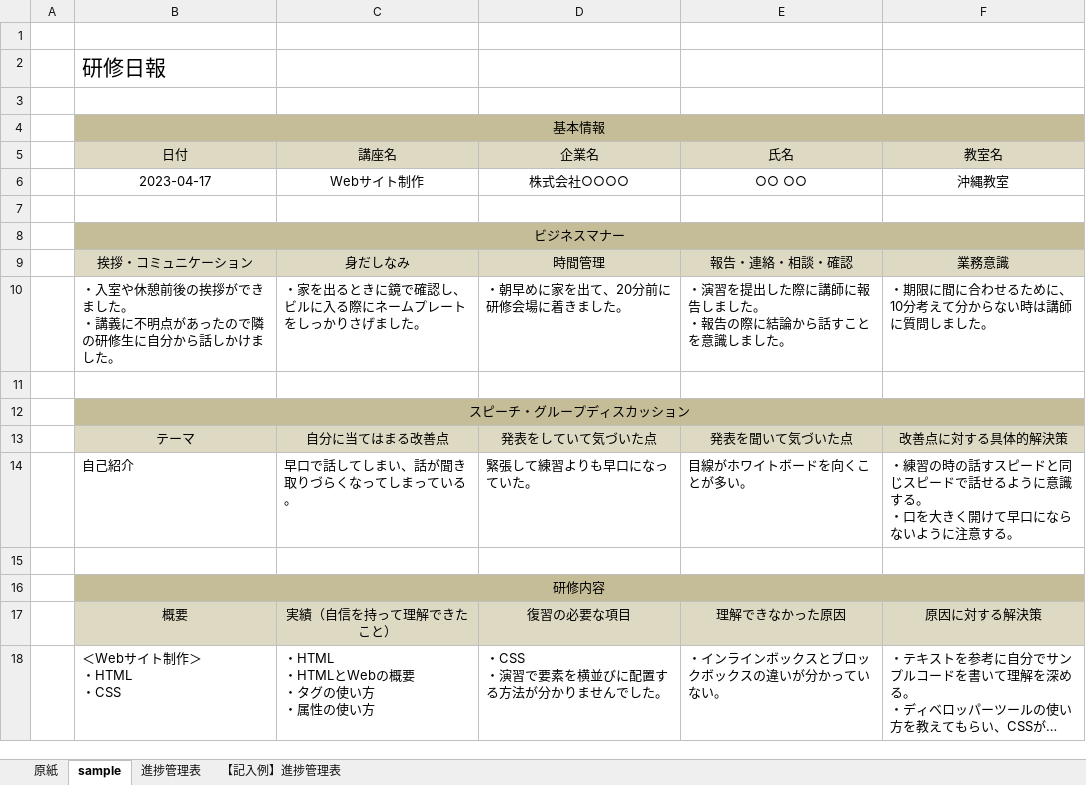
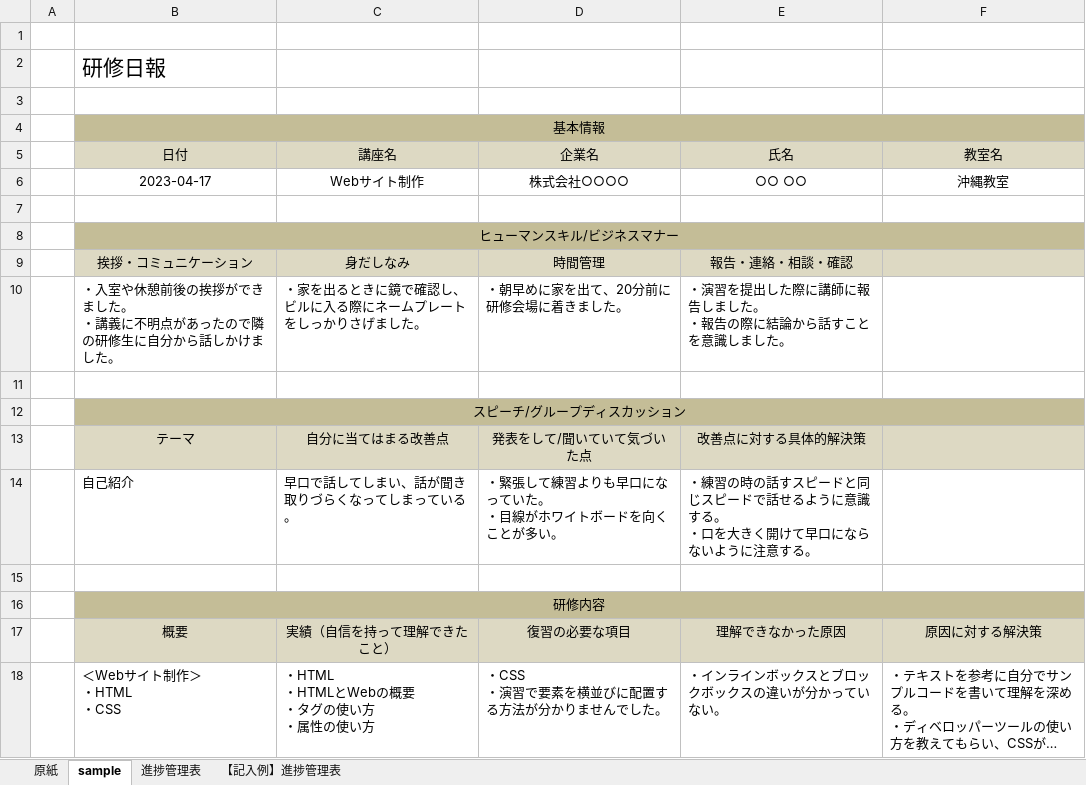
Before and after one commit to tc-kishimoto/fullstack-node, an Excel workbook: template/daily.xlsx, sheet sample, drawn as a sheet; only a part is shown; long unchanged cells end in …; values as stored, in another font and other column widths than the file's, no borders; ↵ is a line break in a cell; the diff names each change by its address in the sheet, - before the commit and + after, or states it on an @@ line.

```diff
--- a/template/daily.xlsx (sheet sample)
+++ b/template/daily.xlsx (sheet sample)
-B8 (日付): ビジネスマナー
+B8 (日付): ヒューマンスキル/ビジネスマナー
-F9 (教室名): 業務意識
+F9 (教室名): (empty)
-F10 (教室名): ・期限に間に合わせるために、10分考えて分からない時は講師に質問しました。
+F10 (教室名): (empty)
-B12 (日付): スピーチ・グループディスカッション
+B12 (日付): スピーチ/グループディスカッション
-D13 (企業名): 発表をしていて気づいた点
+D13 (企業名): 発表をして/聞いていて気づいた点
-E13 (氏名): 発表を聞いて気づいた点
+E13 (氏名): 改善点に対する具体的解決策
-F13 (教室名): 改善点に対する具体的解決策
+F13 (教室名): (empty)
-D14 (企業名): 緊張して練習よりも早口になっていた。
+D14 (企業名): ・緊張して練習よりも早口になっていた。 ↵ ・目線がホワイトボードを向くことが多い。
-E14 (氏名): 目線がホワイトボードを向くことが多い。
+E14 (氏名): ・練習の時の話すスピードと同じスピードで話せるように意識する。 ↵ ・口を大きく開けて早口にならないように注意する。
-F14 (教室名): ・練習の時の話すスピードと同じスピードで話せるように意識する。 ↵ ・口を大きく開けて早口にならないように注意する。
+F14 (教室名): (empty)
```
Also changed, not shown: sheet 原紙, 1 other file.
